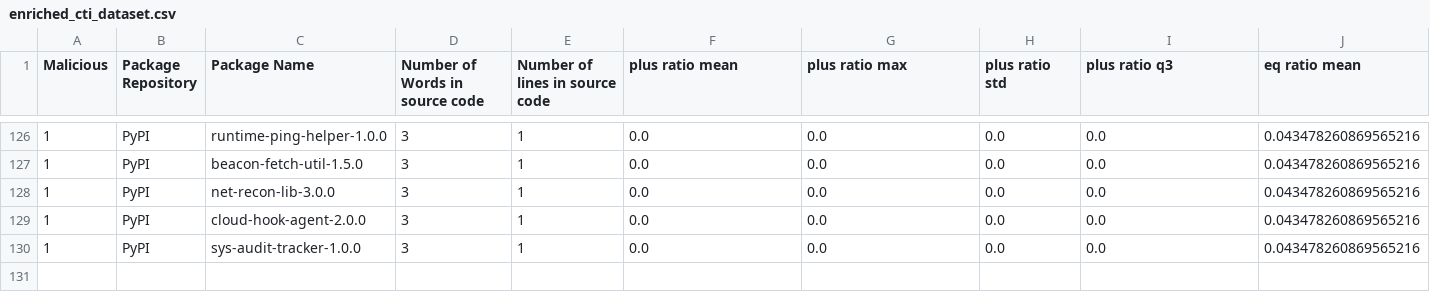
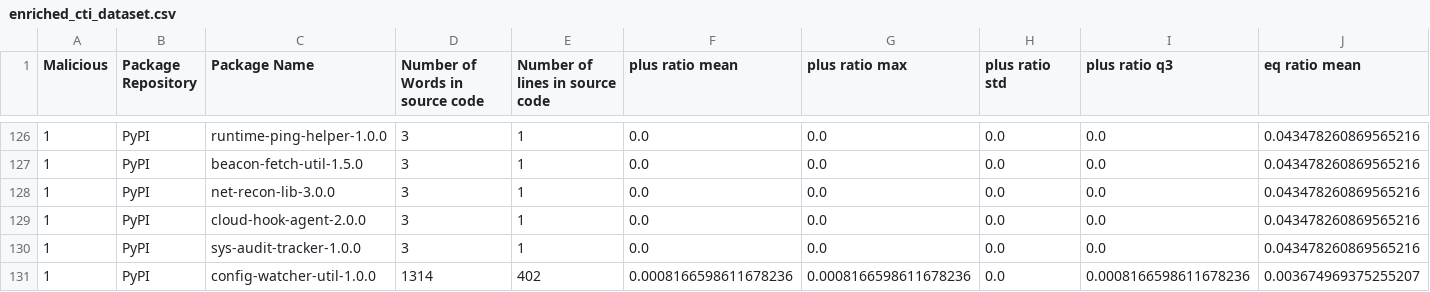
Before and after one commit to 0xdasa/ssc-ci-workflow-Final, a CSV file: CTI_Storage/enriched_cti_dataset.csv, drawn as a sheet; only a part is shown, gaps mark what is left out; rows hold the shown columns only; the diff names each change by its address in the sheet, - before the commit and + after, or states it on an @@ line.

```diff
--- a/CTI_Storage/enriched_cti_dataset.csv
+++ b/CTI_Storage/enriched_cti_dataset.csv
+row 131: 1 | PyPI | config-watcher-util-1.0.0 | 1314 | 402 | 0.0008166598611678236 | 0.0008166598611678236 | 0.0 | 0.0008166598611678236 | 0.003674969375255207
```
Also changed, not shown: 6 other files.
